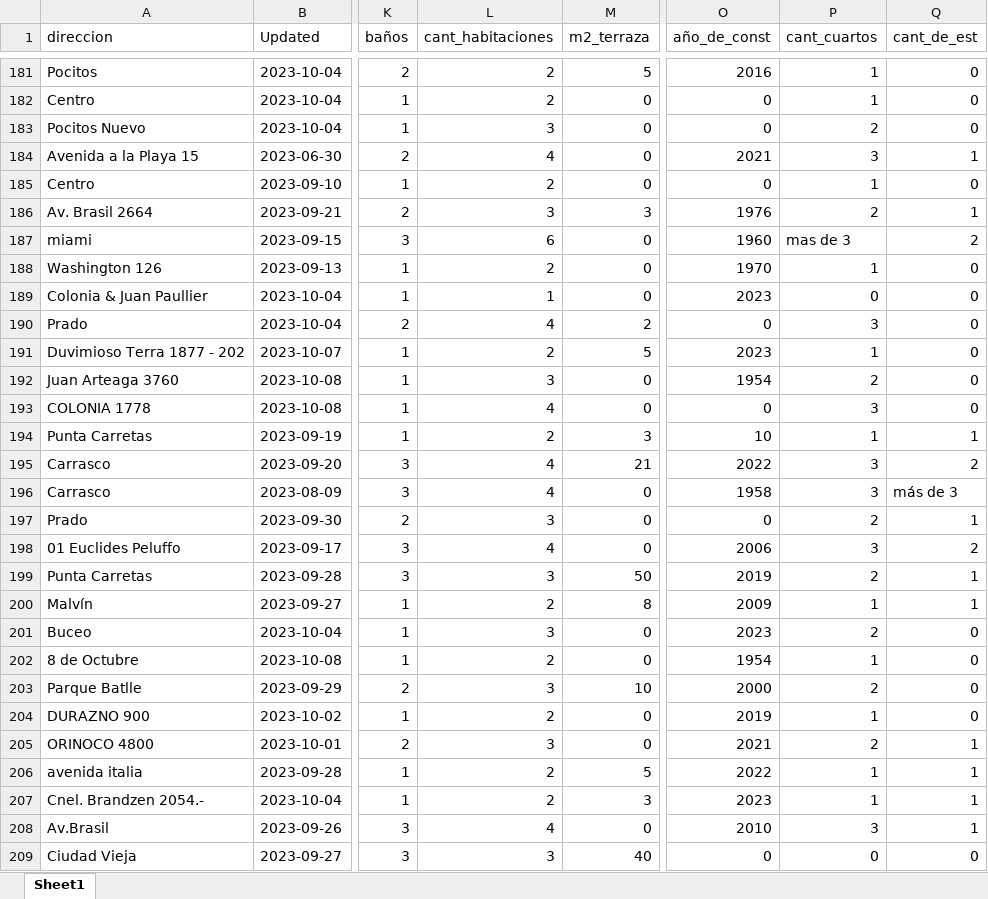
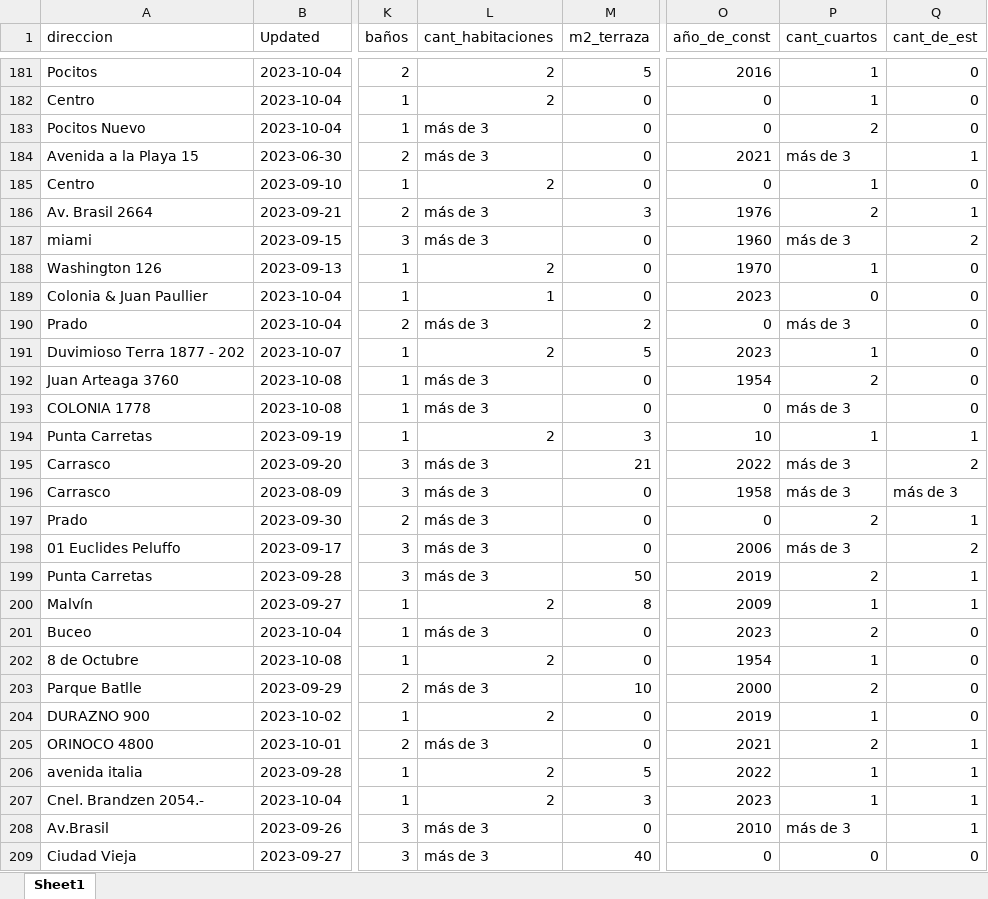
Before and after one commit to ValentinaSoldini02/Proyecto-Final, an Excel workbook: Datos/datos_limpios.xlsx, sheet Sheet1, drawn as a sheet; only a part is shown, gaps mark what is left out; values as stored, in another font and other column widths than the file's, no cell formats; the diff covers the shown part only; the diff names each change by its address in the sheet, - before the commit and + after, or states it on an @@ line.

```diff
--- a/Datos/datos_limpios.xlsx (sheet Sheet1)
+++ b/Datos/datos_limpios.xlsx (sheet Sheet1)
-L183 (cant_habitaciones): 3
+L183 (cant_habitaciones): más de 3
-L184 (cant_habitaciones): 4
+L184 (cant_habitaciones): más de 3
-P184 (cant_cuartos): 3
+P184 (cant_cuartos): más de 3
-L186 (cant_habitaciones): 3
+L186 (cant_habitaciones): más de 3
-L187 (cant_habitaciones): 6
+L187 (cant_habitaciones): más de 3
-P187 (cant_cuartos): mas de 3
+P187 (cant_cuartos): más de 3
-L190 (cant_habitaciones): 4
+L190 (cant_habitaciones): más de 3
-P190 (cant_cuartos): 3
+P190 (cant_cuartos): más de 3
-L192 (cant_habitaciones): 3
+L192 (cant_habitaciones): más de 3
-L193 (cant_habitaciones): 4
+L193 (cant_habitaciones): más de 3
-P193 (cant_cuartos): 3
+P193 (cant_cuartos): más de 3
-L195:L196 (cant_habitaciones): 4
+L195:L196 (cant_habitaciones): más de 3
-P195:P196 (cant_cuartos): 3
+P195:P196 (cant_cuartos): más de 3
-L197 (cant_habitaciones): 3
+L197 (cant_habitaciones): más de 3
-L198 (cant_habitaciones): 4
+L198 (cant_habitaciones): más de 3
-P198 (cant_cuartos): 3
+P198 (cant_cuartos): más de 3
-L199 (cant_habitaciones): 3
+L199 (cant_habitaciones): más de 3
-L201 (cant_habitaciones): 3
+L201 (cant_habitaciones): más de 3
-L203 (cant_habitaciones): 3
+L203 (cant_habitaciones): más de 3
-L205 (cant_habitaciones): 3
+L205 (cant_habitaciones): más de 3
-L208 (cant_habitaciones): 4
+L208 (cant_habitaciones): más de 3
-P208 (cant_cuartos): 3
+P208 (cant_cuartos): más de 3
-L209 (cant_habitaciones): 3
+L209 (cant_habitaciones): más de 3
```
Also changed, not shown: 782 edited cells elsewhere in this sheet, cell formats.
